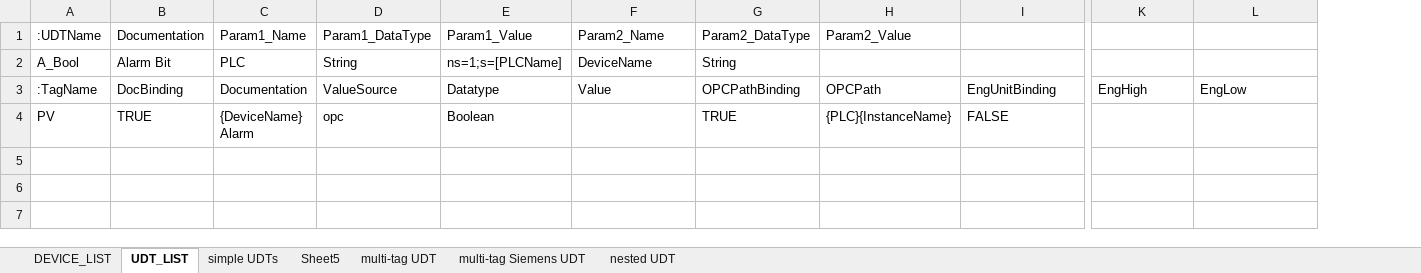
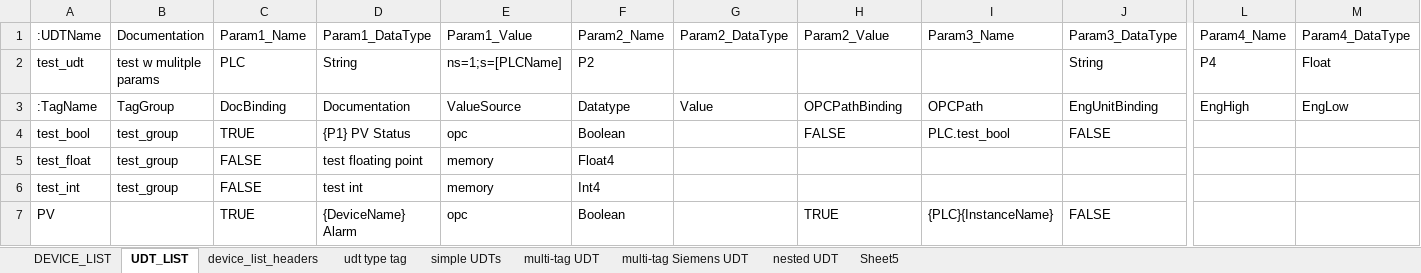
Before and after one commit to bigz-git/ignition-tags, an Excel workbook: ignition_tag_tool_template.xlsx, sheet UDT_LIST, drawn as a sheet; only a part is shown, gaps mark what is left out; values as stored, in another font and other column widths than the file's, no borders; removed rows and columns are numbered as before the commit, all else as after; rows hold the shown columns only; the diff covers the shown part only; the diff names each change by its address in the sheet, - before the commit and + after, or states it on an @@ line.

```diff
--- a/ignition_tag_tool_template.xlsx (sheet UDT_LIST)
+++ b/ignition_tag_tool_template.xlsx (sheet UDT_LIST)
+sheet tab: device_list_headers
+sheet tab: udt type tag
@@ sheet tab order changed: DEVICE_LIST | UDT_LIST | device_list_headers | udt type tag | simple UDTs | multi-tag UDT | multi-tag Siemens UDT | nested UDT | Sheet5 @@
+column F, row 1: Param2_Name; row 3: Datatype; row 7: Boolean
-G1: Param2_Name
+G1: Param2_DataType
-H1: Param2_DataType
+H1: Param2_Value
-I1: Param2_Value
+I1: Param3_Name
-J1: (empty)
+J1: Param3_DataType
-L1: (empty)
+L1: Param4_Name
-M1: (empty)
+M1: Param4_DataType
-row 2: A_Bool | Alarm Bit | PLC | String | ns=1;s=[PLCName] | DeviceName | String
+row 2: test_udt | test w mulitple params | PLC | String | ns=1;s=[PLCName] | P2 |  |  |  | String | P4 | Float
-B3: DocBinding
+B3: TagGroup
-C3: Documentation
+C3: DocBinding
-D3: ValueSource
+D3: Documentation
-E3: Datatype
+E3: ValueSource
+row 4: test_bool | test_group | TRUE | {P1} PV Status | opc | Boolean |  | FALSE | PLC.test_bool | FALSE
+row 5: test_float | test_group | FALSE | test floating point | memory | Float4
+row 6: test_int | test_group | FALSE | test int | memory | Int4
-B7: TRUE
+B7: (empty)
-C7: {DeviceName} Alarm
+C7: TRUE
-D7: opc
+D7: {DeviceName} Alarm
-E7: Boolean
+E7: opc
```
Also changed, not shown: 7 edited cells elsewhere in this sheet, sheet simple UDTs, sheet DEVICE_LIST, sheet multi-tag UDT, sheet multi-tag Siemens UDT.
